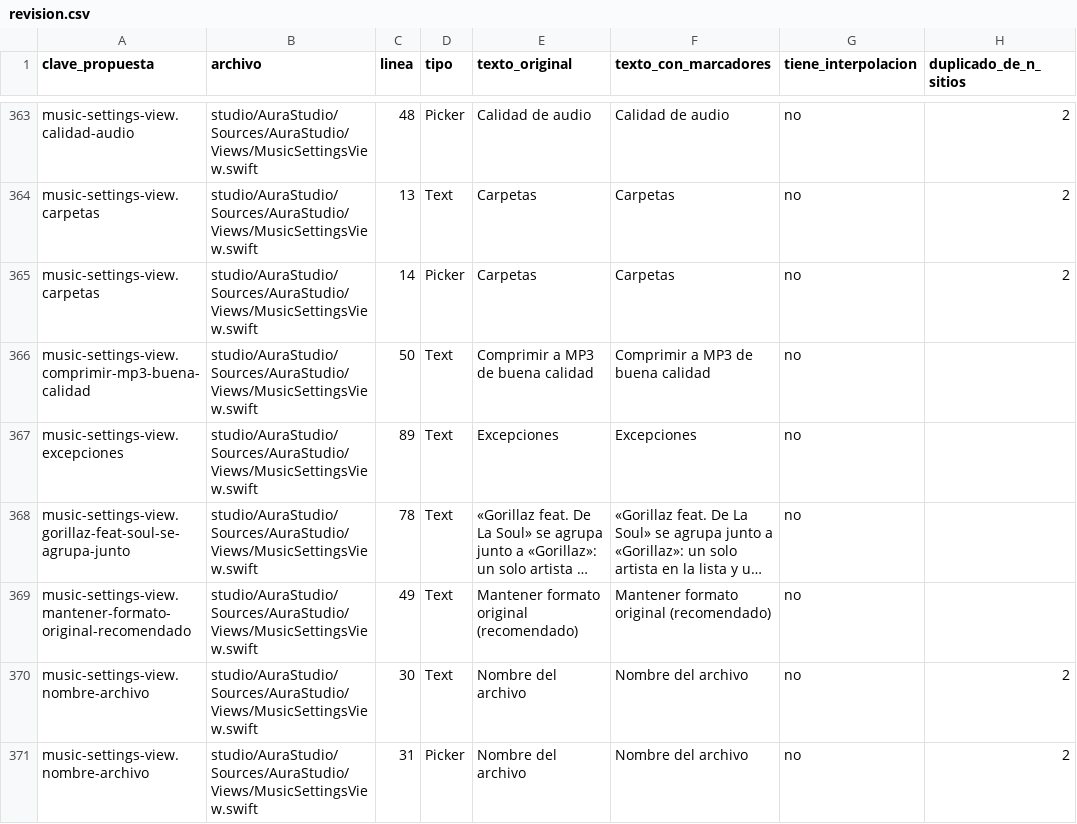
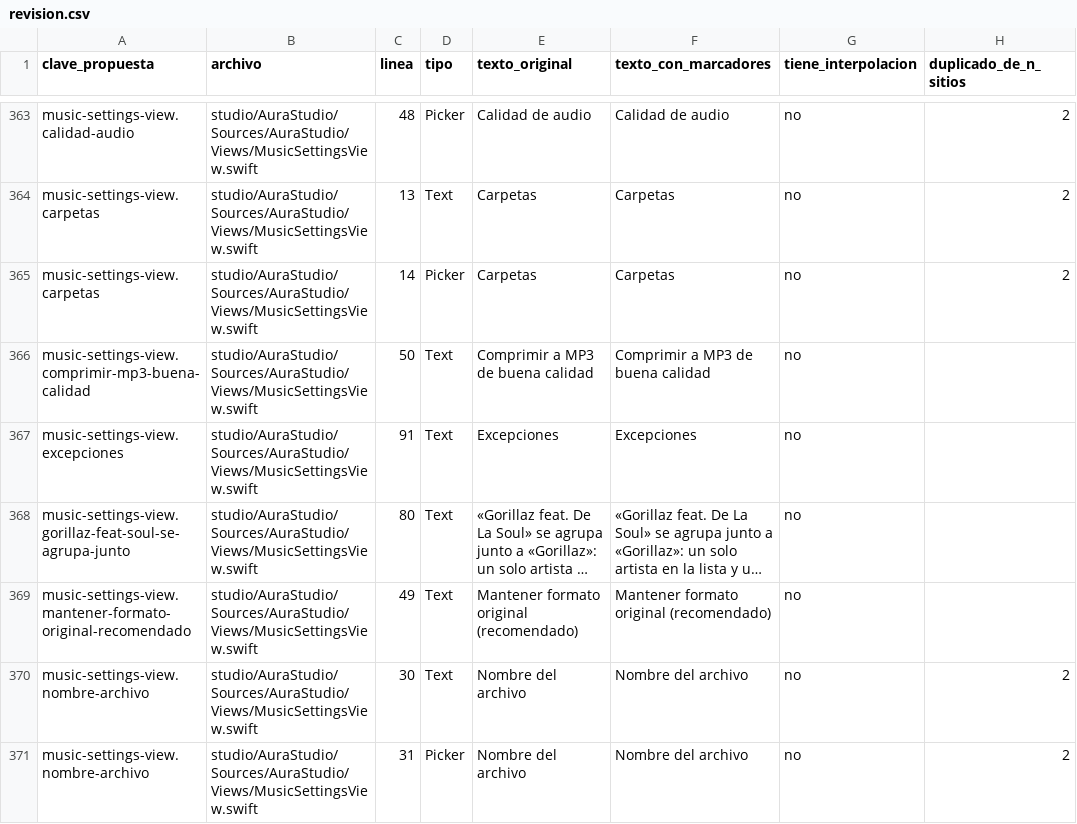
Before and after one commit to Ricolinos/Aura-Studio, a CSV file: docs/extraccion-cadenas/revision.csv, drawn as a sheet; only a part is shown, gaps mark what is left out; long unchanged cells end in …; the diff covers the shown part only; the diff names each change by its address in the sheet, - before the commit and + after, or states it on an @@ line.

```diff
--- a/docs/extraccion-cadenas/revision.csv
+++ b/docs/extraccion-cadenas/revision.csv
-C367 (linea): 89
+C367 (linea): 91
-C368 (linea): 78
+C368 (linea): 80
```
Also changed, not shown: 1 added row, 1 removed row and 21 edited cells elsewhere in this file, docs/extraccion-cadenas/plurales-ternario.csv, 7 other files.
